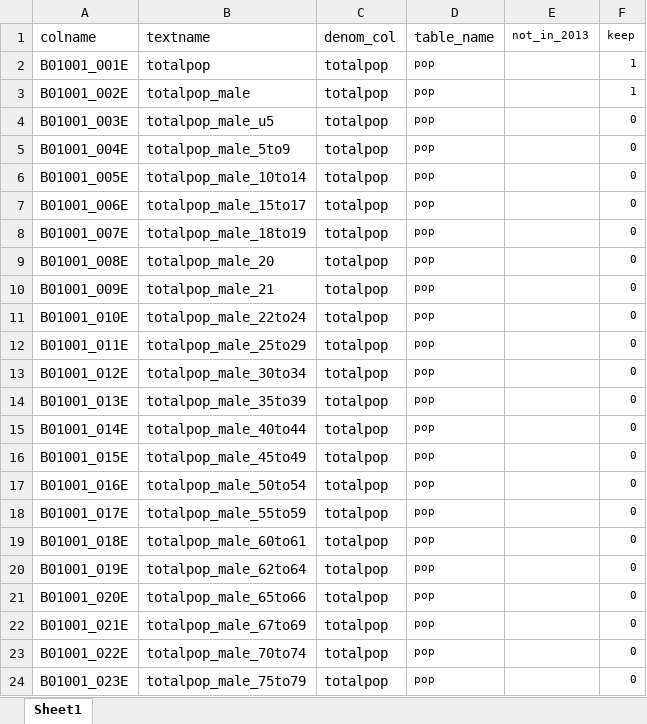
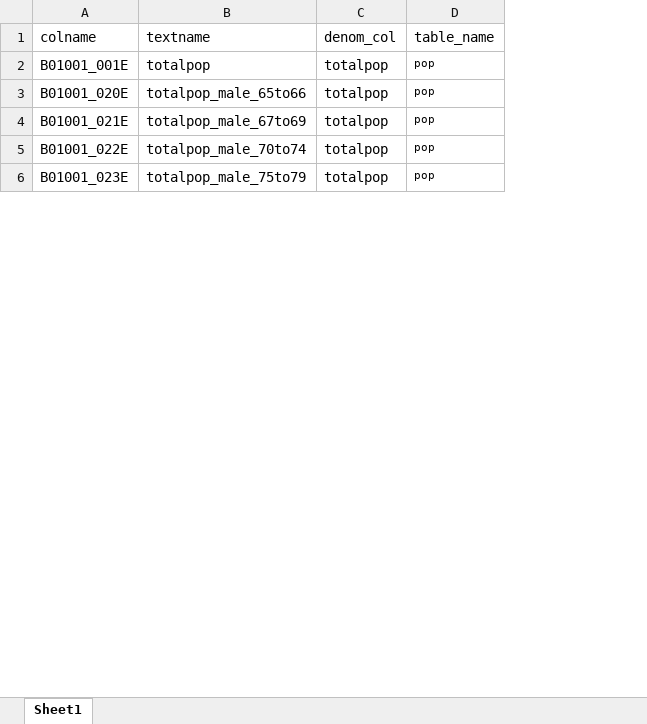
Before and after one commit to jennahgosciak/ScrutinizingIndexRiskAssessments, an Excel workbook: _docs/acs_dict.xlsx, sheet Sheet1, drawn as a sheet; only a part is shown; values as stored, in another font and other column widths than the file's, no borders; removed rows and columns are numbered as before the commit, all else as after; the diff covers the shown part only; the diff names each change by its address in the sheet, - before the commit and + after, or states it on an @@ line.

```diff
--- a/_docs/acs_dict.xlsx (sheet Sheet1)
+++ b/_docs/acs_dict.xlsx (sheet Sheet1)
-column E (not_in_2013), empty
-column F (keep), row 2: 1; rows 21-24: all 0
-row 3: B01001_002E | totalpop_male | totalpop | pop |  | 1
-row 4: B01001_003E | totalpop_male_u5 | totalpop | pop |  | 0
-row 5: B01001_004E | totalpop_male_5to9 | totalpop | pop |  | 0
-row 6: B01001_005E | totalpop_male_10to14 | totalpop | pop |  | 0
-row 7: B01001_006E | totalpop_male_15to17 | totalpop | pop |  | 0
-row 8: B01001_007E | totalpop_male_18to19 | totalpop | pop |  | 0
-row 9: B01001_008E | totalpop_male_20 | totalpop | pop |  | 0
-row 10: B01001_009E | totalpop_male_21 | totalpop | pop |  | 0
-row 11: B01001_010E | totalpop_male_22to24 | totalpop | pop |  | 0
-row 12: B01001_011E | totalpop_male_25to29 | totalpop | pop |  | 0
-row 13: B01001_012E | totalpop_male_30to34 | totalpop | pop |  | 0
-row 14: B01001_013E | totalpop_male_35to39 | totalpop | pop |  | 0
-row 15: B01001_014E | totalpop_male_40to44 | totalpop | pop |  | 0
-row 16: B01001_015E | totalpop_male_45to49 | totalpop | pop |  | 0
-row 17: B01001_016E | totalpop_male_50to54 | totalpop | pop |  | 0
-row 18: B01001_017E | totalpop_male_55to59 | totalpop | pop |  | 0
-row 19: B01001_018E | totalpop_male_60to61 | totalpop | pop |  | 0
-row 20: B01001_019E | totalpop_male_62to64 | totalpop | pop |  | 0
```
Also changed, not shown: 1 added row, 109 removed rows, 2 edited cells and cell formats elsewhere in this sheet, 21 other files.
